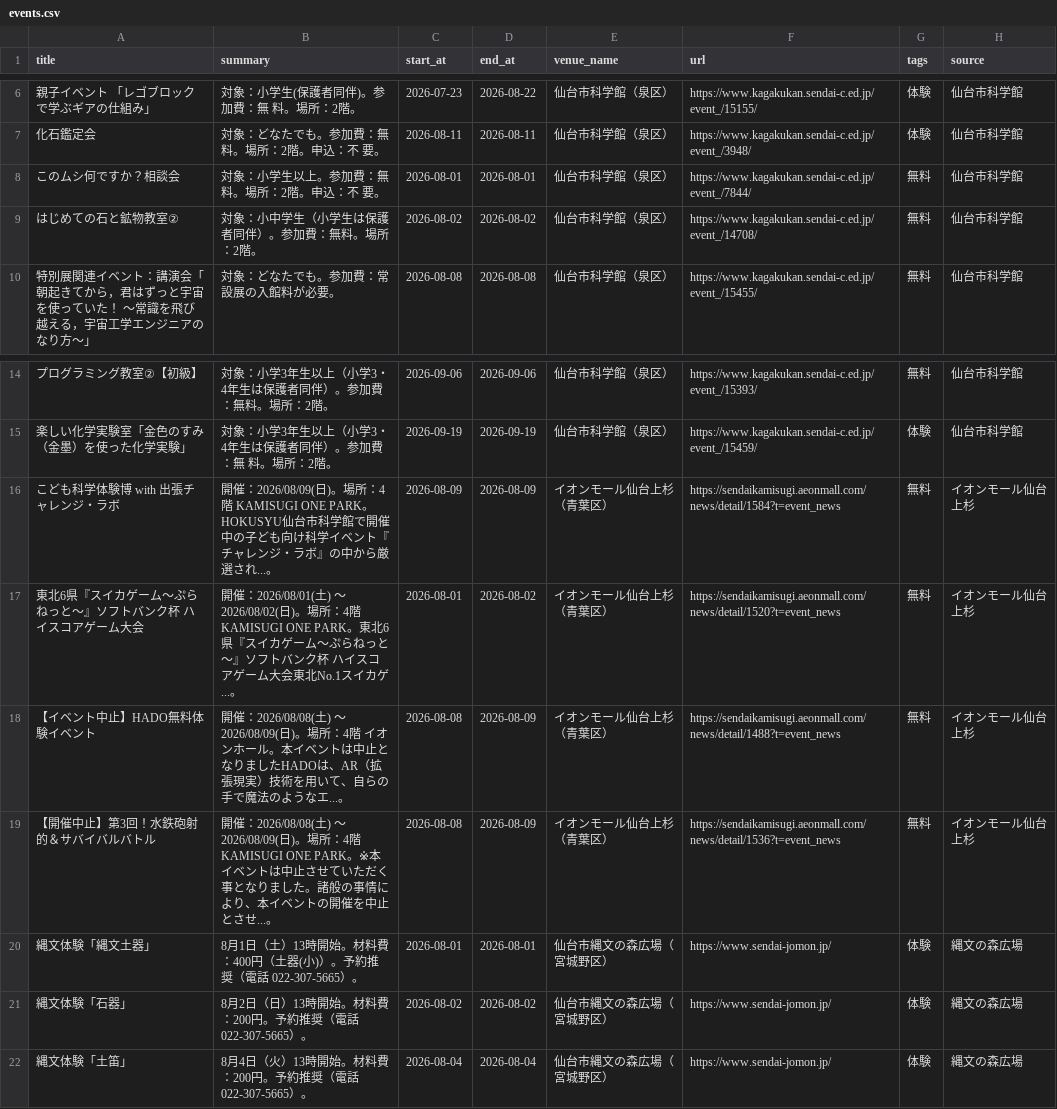
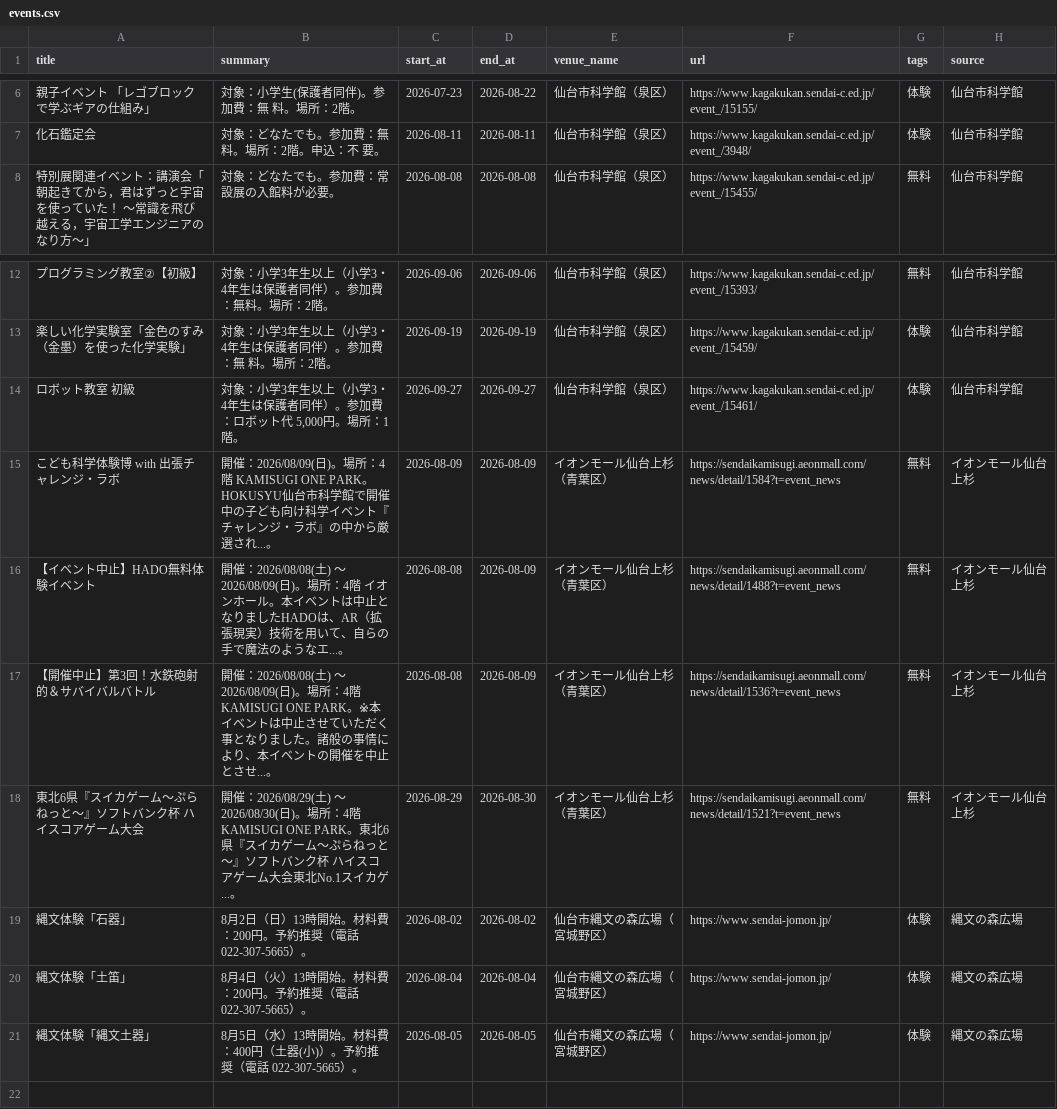
Before and after one commit to ndagsudo/sendai-kids-events, a CSV file: data/events.csv, drawn as a sheet; only a part is shown, gaps mark what is left out.

```diff
--- a/data/events.csv
+++ b/data/events.csv
@@ -7,4 +7,2 @@
 化石鑑定会,対象：どなたでも。参加費：無　料。場所：2階。申込：不　要。,2026-08-11,2026-08-11,仙台市科学館（泉区）,https://www.kagakukan.sendai-c.ed.jp/event_/3948/,体験,仙台市科学館
-このムシ何ですか？相談会,対象：小学生以上。参加費：無料。場所：2階。申込：不　要。,2026-08-01,2026-08-01,仙台市科学館（泉区）,https://www.kagakukan.sendai-c.ed.jp/event_/7844/,無料,仙台市科学館
-はじめての石と鉱物教室②,対象：小中学生（小学生は保護者同伴）。参加費：無料。場所：2階。,2026-08-02,2026-08-02,仙台市科学館（泉区）,https://www.kagakukan.sendai-c.ed.jp/event_/14708/,無料,仙台市科学館
 特別展関連イベント：講演会「朝起きてから，君はずっと宇宙を使っていた！ 〜常識を飛び越える，宇宙工学エンジニアのなり方〜」,対象：どなたでも。参加費：常設展の入館料が必要。,2026-08-08,2026-08-08,仙台市科学館（泉区）,https://www.kagakukan.sendai-c.ed.jp/event_/15455/,無料,仙台市科学館
@@ -15,8 +13,9 @@
 楽しい化学実験室「金色のすみ（金墨）を使った化学実験」,対象：小学3年生以上（小学3・4年生は保護者同伴）。参加費：無　料。場所：2階。,2026-09-19,2026-09-19,仙台市科学館（泉区）,https://www.kagakukan.sendai-c.ed.jp/event_/15459/,体験,仙台市科学館
+ロボット教室 初級,"対象：小学3年生以上（小学3・4年生は保護者同伴）。参加費：ロボット代　5,000円。場所：1階。",2026-09-27,2026-09-27,仙台市科学館（泉区）,https://www.kagakukan.sendai-c.ed.jp/event_/15461/,体験,仙台市科学館
 こども科学体験博 with 出張チャレンジ・ラボ,開催：2026/08/09(日)。場所：4階 KAMISUGI ONE PARK。HOKUSYU仙台市科学館で開催中の子ども向け科学イベント『チャレンジ・ラボ』の中から厳選され...。,2026-08-09,2026-08-09,イオンモール仙台上杉（青葉区）,https://sendaikamisugi.aeonmall.com/news/detail/1584?t=event_news,無料,イオンモール仙台上杉
-東北6県『スイカゲーム～ぷらねっと～』ソフトバンク杯 ハイスコアゲーム大会,開催：2026/08/01(土) 〜 2026/08/02(日)。場所：4階 KAMISUGI ONE PARK。東北6県『スイカゲーム～ぷらねっと～』ソフトバンク杯 ハイスコアゲーム大会東北No.1スイカゲ...。,2026-08-01,2026-08-02,イオンモール仙台上杉（青葉区）,https://sendaikamisugi.aeonmall.com/news/detail/1520?t=event_news,無料,イオンモール仙台上杉
 【イベント中止】HADO無料体験イベント,開催：2026/08/08(土) 〜 2026/08/09(日)。場所：4階 イオンホール。本イベントは中止となりましたHADOは、AR（拡張現実）技術を用いて、自らの手で魔法のようなエ...。,2026-08-08,2026-08-09,イオンモール仙台上杉（青葉区）,https://sendaikamisugi.aeonmall.com/news/detail/1488?t=event_news,無料,イオンモール仙台上杉
 【開催中止】第3回！水鉄砲射的＆サバイバルバトル,開催：2026/08/08(土) 〜 2026/08/09(日)。場所：4階 KAMISUGI ONE PARK。※本イベントは中止させていただく事となりました。諸般の事情により、本イベントの開催を中止とさせ...。,2026-08-08,2026-08-09,イオンモール仙台上杉（青葉区）,https://sendaikamisugi.aeonmall.com/news/detail/1536?t=event_news,無料,イオンモール仙台上杉
-縄文体験「縄文土器」,8月1日（土）13時開始。材料費：400円（土器(小)）。予約推奨（電話 022-307-5665）。,2026-08-01,2026-08-01,仙台市縄文の森広場（宮城野区）,https://www.sendai-jomon.jp/,体験,縄文の森広場
+東北6県『スイカゲーム～ぷらねっと～』ソフトバンク杯 ハイスコアゲーム大会,開催：2026/08/29(土) 〜 2026/08/30(日)。場所：4階 KAMISUGI ONE PARK。東北6県『スイカゲーム～ぷらねっと～』ソフトバンク杯 ハイスコアゲーム大会東北No.1スイカゲ...。,2026-08-29,2026-08-30,イオンモール仙台上杉（青葉区）,https://sendaikamisugi.aeonmall.com/news/detail/1521?t=event_news,無料,イオンモール仙台上杉
 縄文体験「石器」,8月2日（日）13時開始。材料費：200円。予約推奨（電話 022-307-5665）。,2026-08-02,2026-08-02,仙台市縄文の森広場（宮城野区）,https://www.sendai-jomon.jp/,体験,縄文の森広場
 縄文体験「土笛」,8月4日（火）13時開始。材料費：200円。予約推奨（電話 022-307-5665）。,2026-08-04,2026-08-04,仙台市縄文の森広場（宮城野区）,https://www.sendai-jomon.jp/,体験,縄文の森広場
+縄文体験「縄文土器」,8月5日（水）13時開始。材料費：400円（土器(小)）。予約推奨（電話 022-307-5665）。,2026-08-05,2026-08-05,仙台市縄文の森広場（宮城野区）,https://www.sendai-jomon.jp/,体験,縄文の森広場
```
Also changed, not shown: 5 other files.
